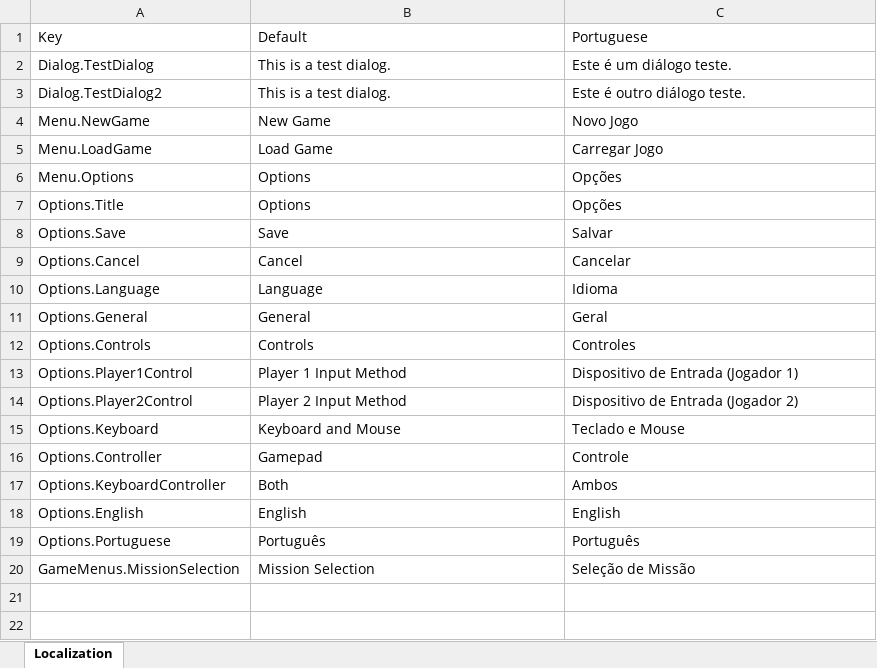
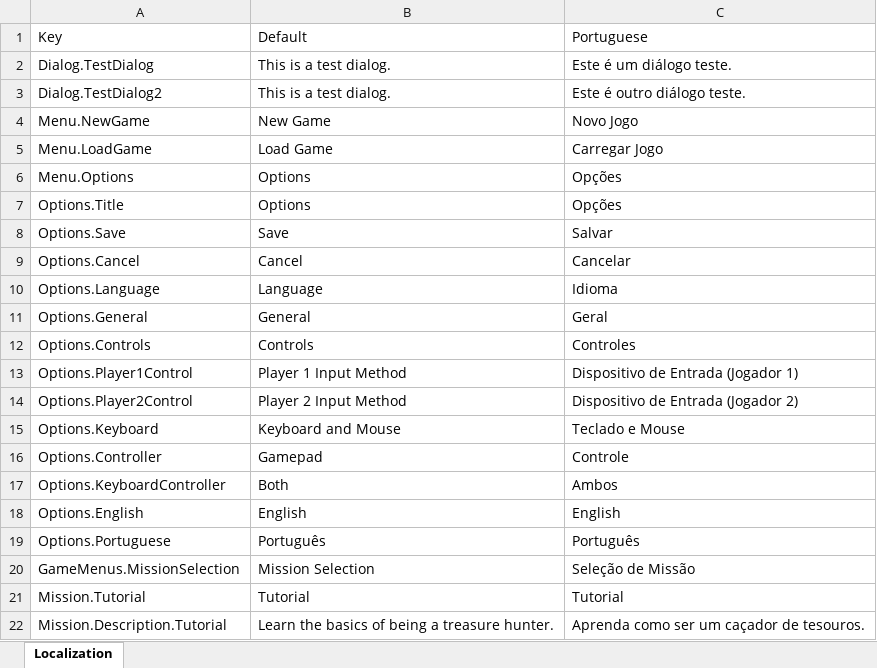
Before and after one commit to DioMuller/quest-for-the-crown-3D, an Excel workbook: Game/Assets/Localization/LanguageData.xlsx, sheet Localization, drawn as a sheet; values as stored, in another font and other column widths than the file's, no borders; the diff names each change by its address in the sheet, - before the commit and + after, or states it on an @@ line.

Commit message:
Mission selection buttons.

```diff
--- a/Game/Assets/Localization/LanguageData.xlsx (sheet Localization)
+++ b/Game/Assets/Localization/LanguageData.xlsx (sheet Localization)
+row 21: Mission.Tutorial | Tutorial | Tutorial
+row 22: Mission.Description.Tutorial | Learn the basics of being a treasure hunter. | Aprenda como ser um caçador de tesouros.
```
Also changed, not shown: 8 other files.
